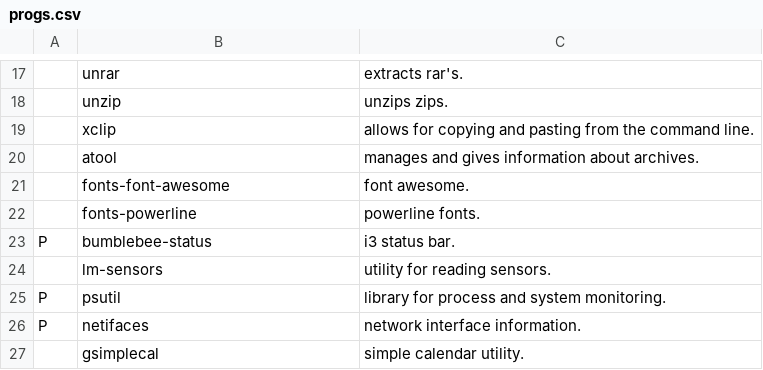
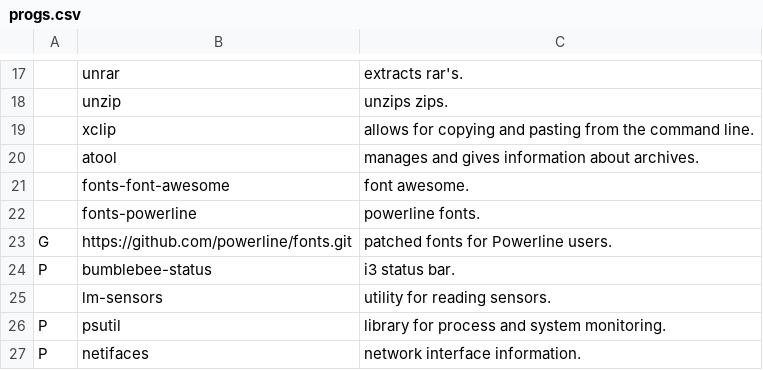
Before and after one commit to MatteoArella/dotfiles, a CSV file: progs.csv, drawn as a sheet; only a part is shown, gaps mark what is left out; the shorter side is filled out with more unchanged rows.

Commit message:
Added gitinstall and patched fonts for powerline

```diff
--- a/progs.csv
+++ b/progs.csv
@@ -22,2 +22,3 @@
 ,fonts-powerline,"powerline fonts."
+G,https://github.com/powerline/fonts.git,"patched fonts for Powerline users."
 P,bumblebee-status,"i3 status bar."
```
Also changed, not shown: 1 other file.
